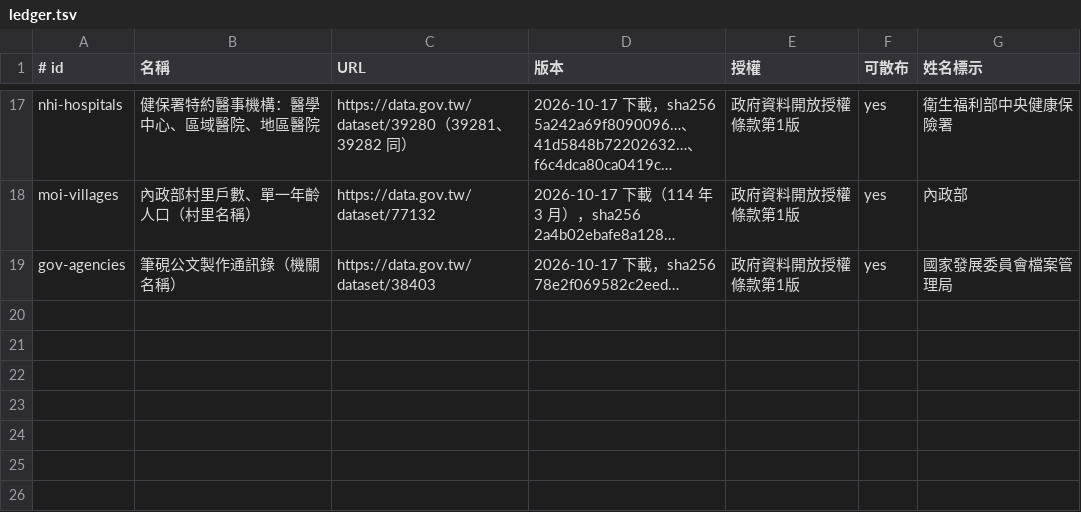
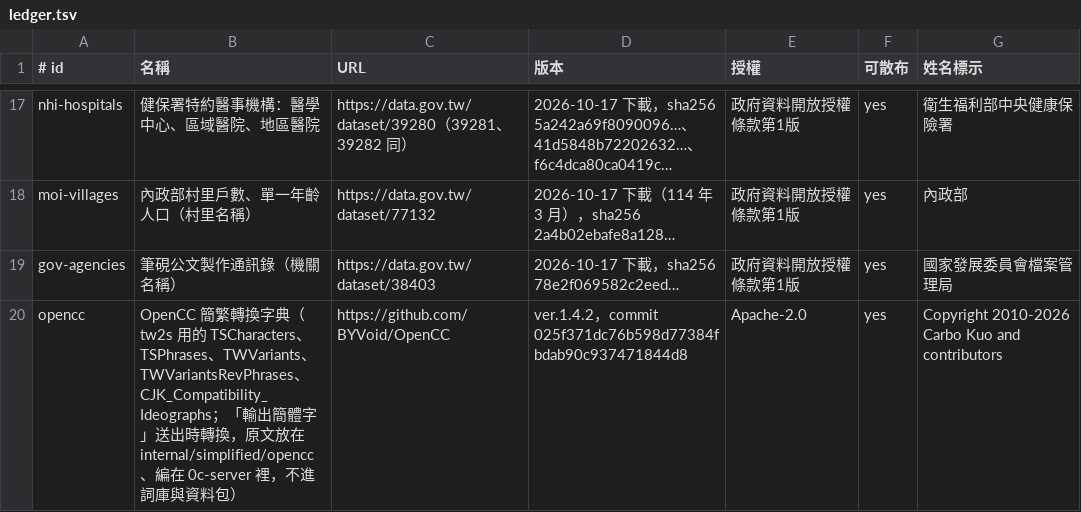
Before and after one commit to 0c-biggo/0c-ime, a TSV file: data/sources/ledger.tsv, drawn as a sheet; only a part is shown, gaps mark what is left out; the diff names each change by its address in the sheet, - before the commit and + after, or states it on an @@ line.

Commit message:
feat(session): optionally send simplified Chinese on commit (#118)
A user asked for a way to output simplified Chinese (BD-a9a0cc). The
lexicon, neural selection and personal learning are all traditional, so
convert only the text that leaves the engine.

Add the setting output-simplified (settings.json output_simplified), off
by default. With it on, Session.commit() converts the text after
punctuation and just before returning it, and the palette direct-commit
path (my phrases, emoji, symbols) does the same. Learning, pendingLeft,
the neural context and the punctuation model all keep seeing
traditional text; the preedit and candidates stay traditional and the
four shells are unchanged.

core/zhconv implements OpenCC's tw2s pipeline: CJK compatibility
normalization, max-match segmentation on TSPhrases, then the two
short_circuit groups TWVariantsRevPhrases/TWVariantsRev and
TSPhrases/TSCharacters. TWVariantsRev is reversed at load time like
upstream reverse.py (including @reverse-prefer); the tofu-risk
TSCharactersExt is skipped like the OpenCC CLI default. The upstream
ver.1.4.2 dictionaries (178 KB) are vendored verbatim in
internal/simplified/opencc and embedded into 0c-server, parsed only when
the setting is on (about 1 ms). They are registered in the source
ledger and licenses, and collect_notices.py adds the Apache-2.0 text to
THIRD_PARTY_NOTICES. The older Go ports were not used because their
data turns 顯著 into 显着.

Readings known at commit pin characters whose simplified form depends
on the reading and that tw2s gets wrong by surface alone: 著 ㄓㄨˋ stays
著 (土著, 原著), 乾 ㄑㄧㄢˊ stays 乾 and ㄍㄢ is 干, 瞭 ㄌㄧㄠˇ is 了 and
ㄌㄧㄠˋ stays 瞭, 沈 ㄔㄣˊ is 沉 and ㄕㄣˇ stays 沈. Pinned positions are
segment boundaries; positions are carried across inserted punctuation.

0c-server reports output_simplified in health, 0c-update settings/set
and the settings app pick it up from the contract (placed after the
candidate layout), and 0c-cli gains -output-simplified. Tests compare
the converter with the upstream Python opencc==1.4.2 on 2,044 fixture
lines (scripts/simplified_fixture.py), and cover the commit path with
the switch on and off, vocabulary, phrases, punctuation, English,
emoji, pinned readings, traditional learning and IPC through 0c-server.

```diff
--- a/data/sources/ledger.tsv
+++ b/data/sources/ledger.tsv
+row 20: opencc | OpenCC 簡繁轉換字典（tw2s 用的 TSCharacters、TSPhrases、TWVariants、TWVariantsRevPhrases、CJK_Compatibility_Ideographs；「輸出簡體字」送出時轉換，原文放在 internal/simplified/opencc、編在 0c-server 裡，不進詞庫與資料包） | https://github.com/BYVoid/OpenCC | ver.1.4.2，commit 025f371dc76b598d77384fbdab90c937471844d8 | Apache-2.0 | yes | Copyright 2010-2026 Carbo Kuo and contributors
```
Also changed, not shown: 32 other files.
